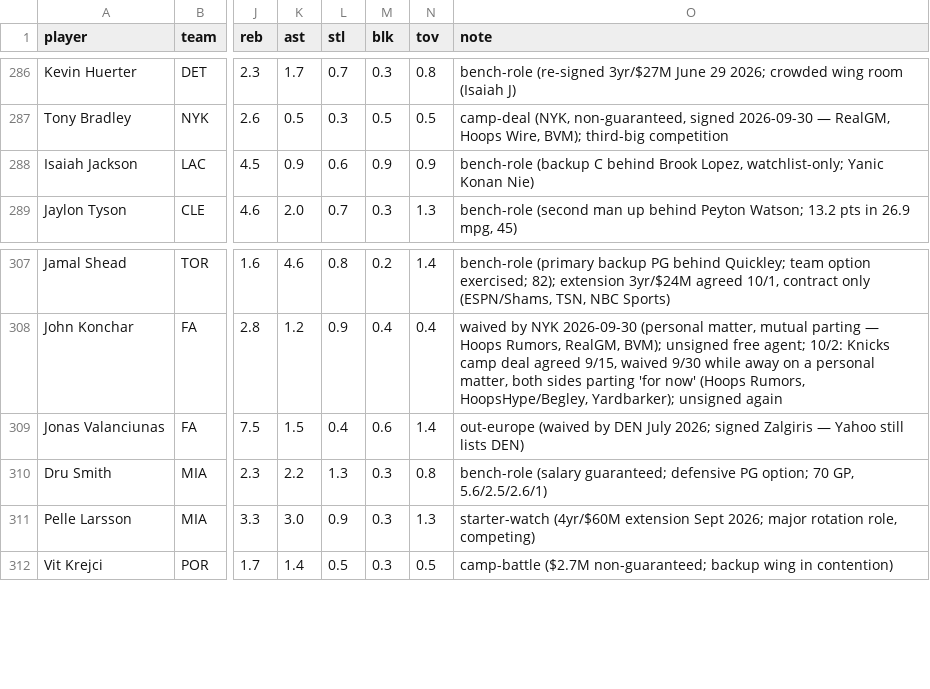
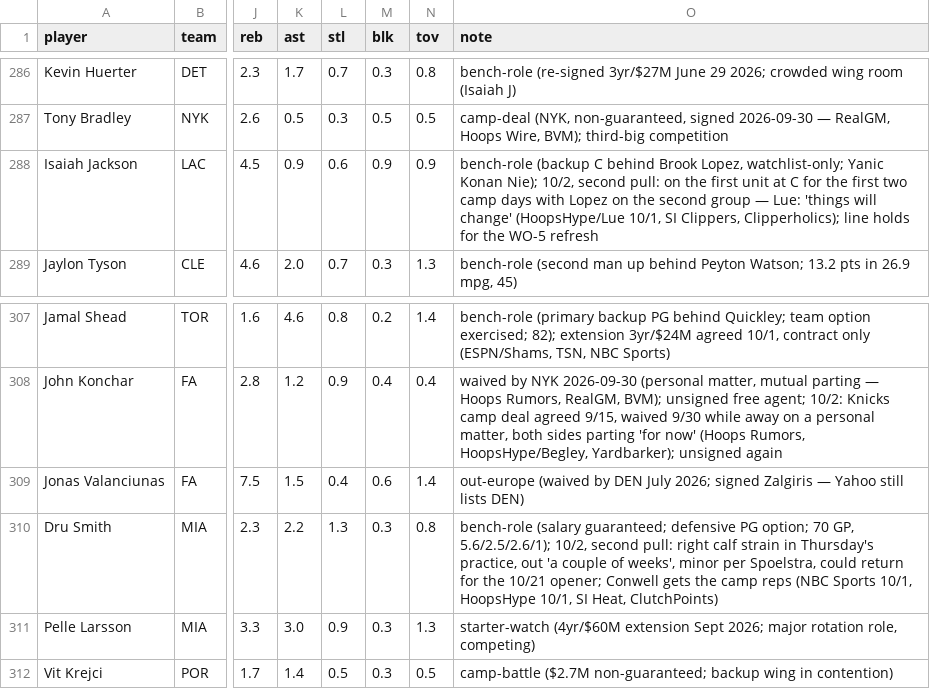
Before and after one commit to nic095layson/yahoo-fantasy-basketball, a CSV file: data/players.csv, drawn as a sheet; only a part is shown, gaps mark what is left out; the diff covers the shown part only; the diff names each change by its address in the sheet, - before the commit and + after, or states it on an @@ line.

```diff
--- a/data/players.csv
+++ b/data/players.csv
-O288 (note): …Yanic Konan Nie)
+O288 (note): …Yanic Konan Nie); 10/2, second pull: on the first unit at C for the first two camp days with Lopez on the second group — Lue: 'things will change' (HoopsHype/Lue 10/1, SI Clippers, Clipperholics); line holds for the WO-5 refresh
-O310 (note): …70 GP, 5.6/2.5/2.6/1)
+O310 (note): …70 GP, 5.6/2.5/2.6/1); 10/2, second pull: right calf strain in Thursday's practice, out 'a couple of weeks', minor per Spoelstra, could return for the 10/21 opener; Conwell gets the camp reps (NBC Sports 10/1, HoopsHype 10/1, SI Heat, ClutchPoints)
```
Also changed, not shown: 6 edited cells elsewhere in this file, 4 other files.
